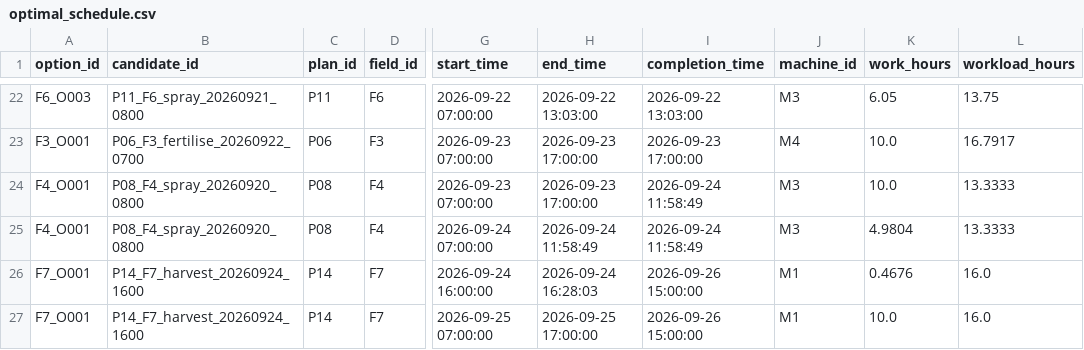
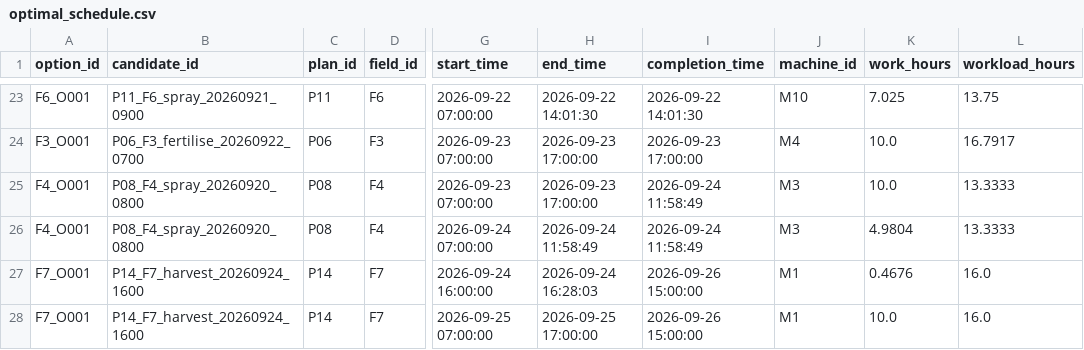
Before and after one commit to Reo906/FarmOpti, a CSV file: data/outputs/optimal_schedule.csv, drawn as a sheet; only a part is shown, gaps mark what is left out; addresses are those after the commit; the diff covers the shown part only; the diff names each change by its address in the sheet, - before the commit and + after, or states it on an @@ line.

```diff
--- a/data/outputs/optimal_schedule.csv
+++ b/data/outputs/optimal_schedule.csv
-A23 (option_id): F6_O003
+A23 (option_id): F6_O001
-B23 (candidate_id): P11_F6_spray_20260921_0800
+B23 (candidate_id): P11_F6_spray_20260921_0900
-H23 (end_time): 2026-09-22 13:03:00
+H23 (end_time): 2026-09-22 14:01:30
-I23 (completion_time): 2026-09-22 13:03:00
+I23 (completion_time): 2026-09-22 14:01:30
-J23 (machine_id): M3
+J23 (machine_id): M10
-K23 (work_hours): 6.05
+K23 (work_hours): 7.025
```
Also changed, not shown: 3 added rows, 2 removed rows and 56 edited cells elsewhere in this file, data/outputs/candidate_actions.csv, 9 other files.
